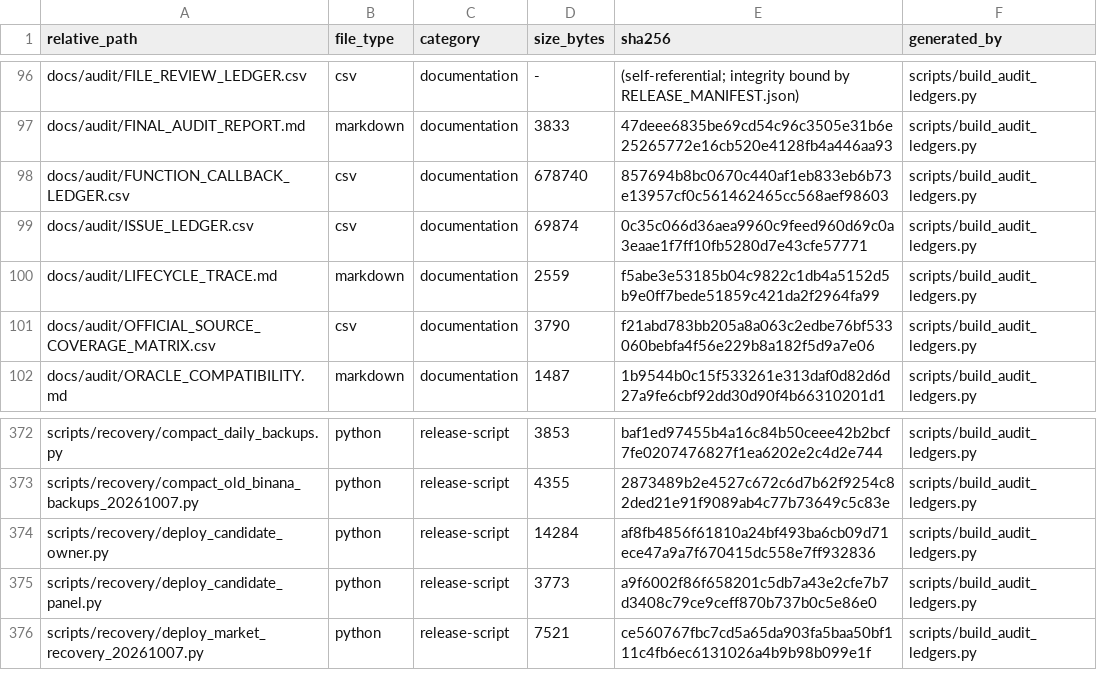
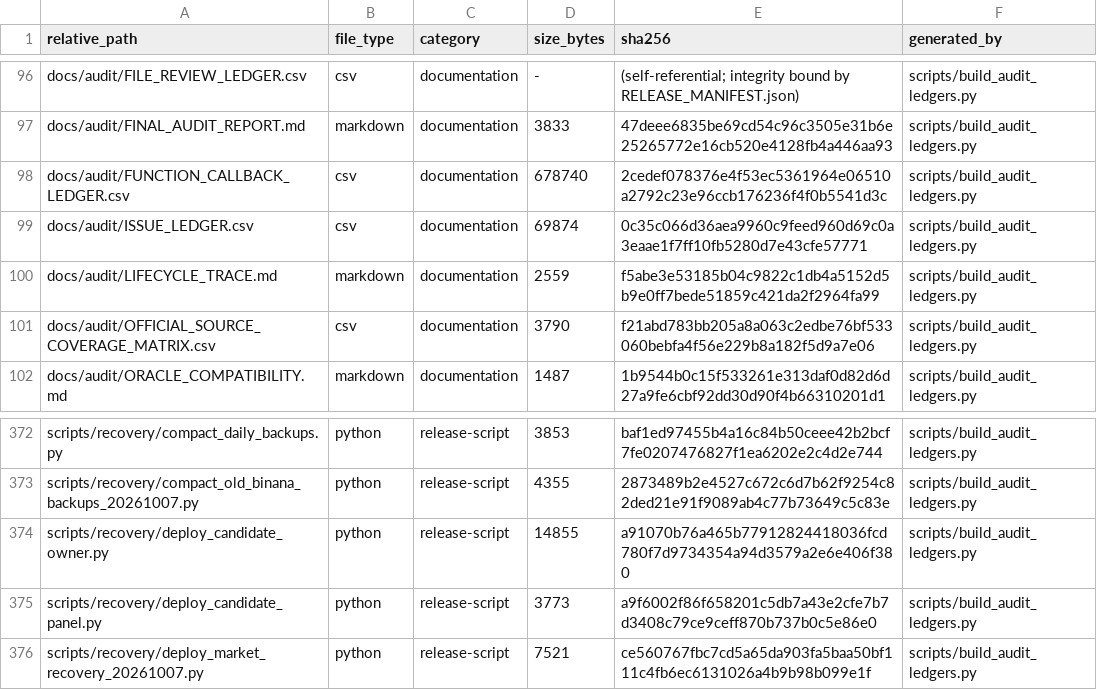
Before and after one commit to asad13-Binana/Binana-Binance-Spot-Trading-Sharia-Compliance-BOT-TestNet, a CSV file: docs/audit/FILE_REVIEW_LEDGER.csv, drawn as a sheet; only a part is shown, gaps mark what is left out.

```diff
--- a/docs/audit/FILE_REVIEW_LEDGER.csv
+++ b/docs/audit/FILE_REVIEW_LEDGER.csv
@@ -97,3 +97,3 @@ docs/audit/FILE_REVIEW_LEDGER.csv,csv,documentation,-,(self-referential; integri
 docs/audit/FINAL_AUDIT_REPORT.md,markdown,documentation,3833,47deee6835be69cd54c96c3505e31b6e25265772e16cb520e4128fb4a446aa93,scripts/build_audit_ledgers.py
-docs/audit/FUNCTION_CALLBACK_LEDGER.csv,csv,documentation,678740,857694b8bc0670c440af1eb833eb6b73e13957cf0c561462465cc568aef98603,scripts/build_audit_ledgers.py
+docs/audit/FUNCTION_CALLBACK_LEDGER.csv,csv,documentation,678740,2cedef078376e4f53ec5361964e06510a2792c23e96ccb176236f4f0b5541d3c,scripts/build_audit_ledgers.py
 docs/audit/ISSUE_LEDGER.csv,csv,documentation,69874,0c35c066d36aea9960c9feed960d69c0a3eaae1f7ff10fb5280d7e43cfe57771,scripts/build_audit_ledgers.py
@@ -373,3 +373,3 @@ scripts/recovery/compact_daily_backups.py,python,release-script,3853,baf1ed97455
 scripts/recovery/compact_old_binana_backups_20261007.py,python,release-script,4355,2873489b2e4527c672c6d7b62f9254c82ded21e91f9089ab4c77b73649c5c83e,scripts/build_audit_ledgers.py
-scripts/recovery/deploy_candidate_owner.py,python,release-script,14284,af8fb4856f61810a24bf493ba6cb09d71ece47a9a7f670415dc558e7ff932836,scripts/build_audit_ledgers.py
+scripts/recovery/deploy_candidate_owner.py,python,release-script,14855,a91070b76a465b77912824418036fcd780f7d9734354a94d3579a2e6e406f380,scripts/build_audit_ledgers.py
 scripts/recovery/deploy_candidate_panel.py,python,release-script,3773,a9f6002f86f658201c5db7a43e2cfe7b7d3408c79ce9ceff870b737b0c5e86e0,scripts/build_audit_ledgers.py
```
Also changed, not shown: docs/audit/FUNCTION_CALLBACK_LEDGER.csv, 3 other files.
